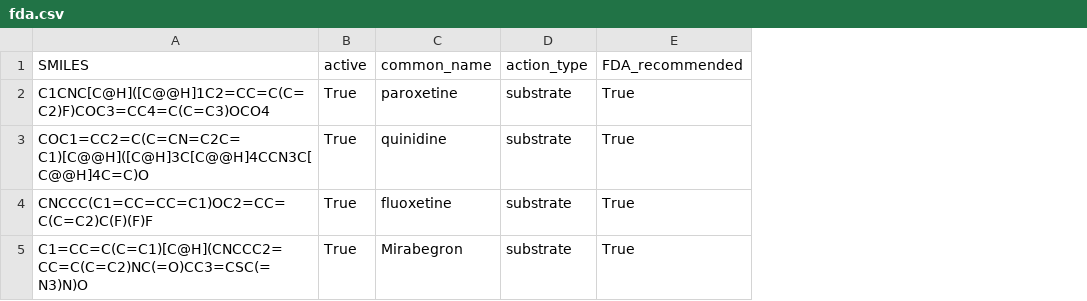
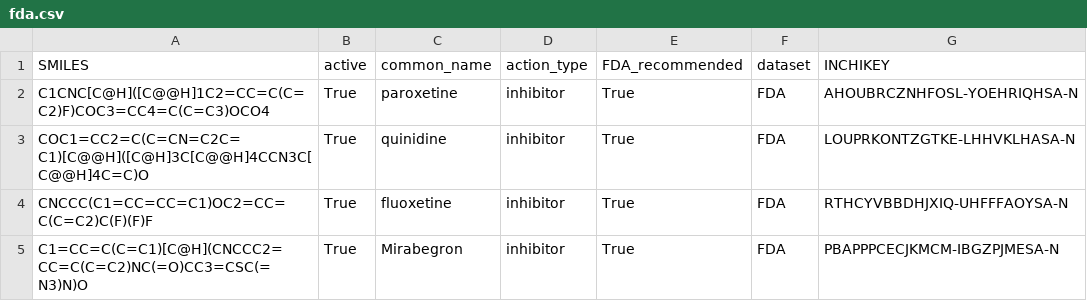
Before and after one commit to OpenADMET/assay-dev-data-curation, a CSV file: CYP2D6/inhibition/FDA/fda.csv, drawn as a sheet; the diff names each change by its address in the sheet, - before the commit and + after, or states it on an @@ line.

Commit message:
finish inhibition

```diff
--- a/CYP2D6/inhibition/FDA/fda.csv
+++ b/CYP2D6/inhibition/FDA/fda.csv
+column F (dataset), rows 2-5: all FDA
+column G (INCHIKEY), rows 2-5: AHOUBRCZNHFOSL-YOEHRIQHSA-N | LOUPRKONTZGTKE-LHHVKLHASA-N | RTHCYVBBDHJXIQ-UHFFFAOYSA-N | PBAPPPCECJKMCM-IBGZPJMESA-N
-D2:D5 (action_type): substrate
+D2:D5 (action_type): inhibitor
```
Also changed, not shown: 19 other files.
